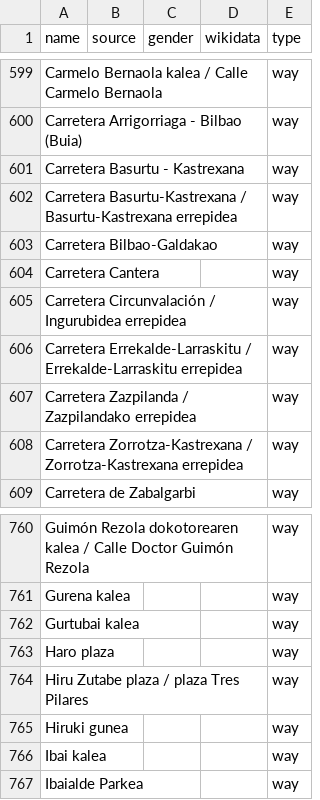
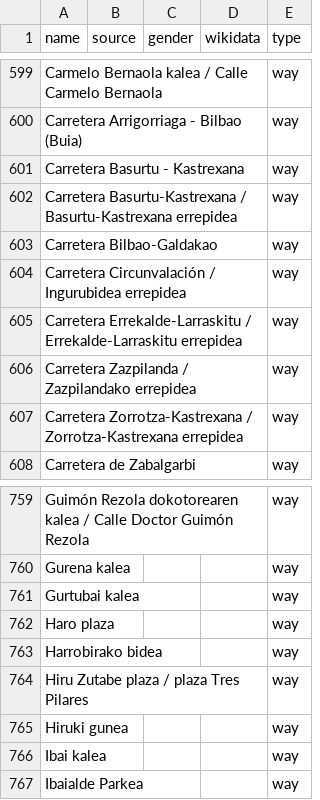
Before and after one commit to EqualStreetNames/equalstreetnames-bilbao, a CSV file: data/other.csv, drawn as a sheet; only a part is shown, gaps mark what is left out; removed rows and columns are numbered as before the commit, all else as after; the diff names each change by its address in the sheet, - before the commit and + after, or states it on an @@ line.

```diff
--- a/data/other.csv
+++ b/data/other.csv
-row 604: Carretera Cantera |  |  |  | way
+row 763: Harrobirako bidea |  |  |  | way
```
Also changed, not shown: 2 other files.
